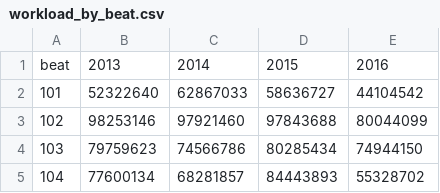
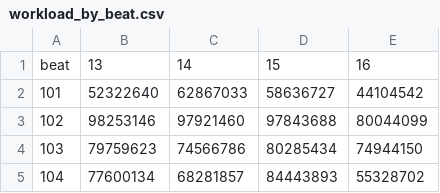
Before and after one commit to meowoodie/Police-Zone-Redistricting, a CSV file: data/workload_by_beat.csv, drawn as a sheet; only a part is shown.

```diff
--- a/data/workload_by_beat.csv
+++ b/data/workload_by_beat.csv
@@ -1,2 +1,2 @@
- beat,2013,2014,2015,2016
+ beat,13,14,15,16
 101,52322640,62867033,58636727,44104542
```
Also changed, not shown: 2 other files.
